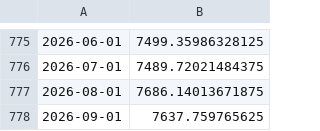
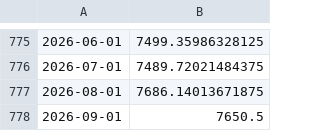
Before and after one commit to cdyates5/Fed-Funds-Neutral-Rate-Model, a CSV file: cache/sp500_monthly.csv, drawn as a sheet; only a part is shown, gaps mark what is left out.

```diff
--- a/cache/sp500_monthly.csv
+++ b/cache/sp500_monthly.csv
@@ -777,2 +777,2 @@
 2026-08-01,7686.14013671875
-2026-09-01,7637.759765625
+2026-09-01,7650.5
```
